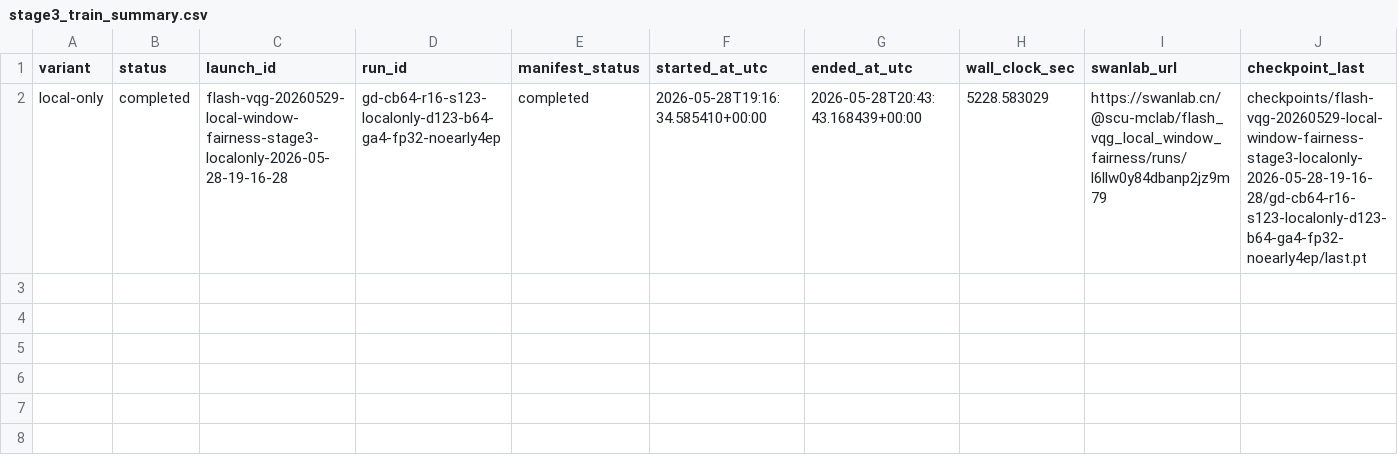
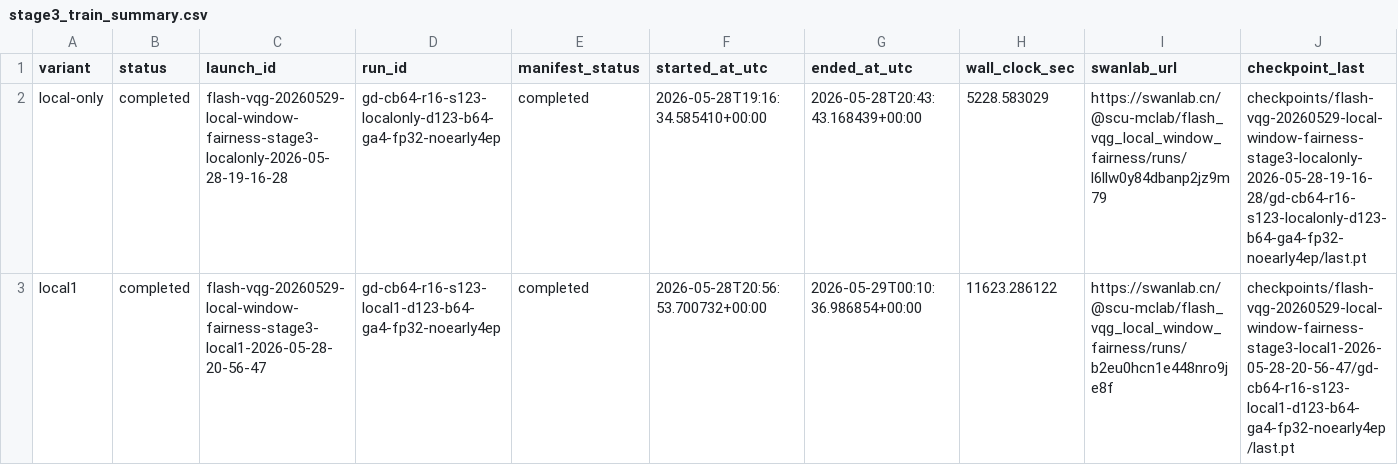
Before and after one commit to BankBro/zoology, a CSV file: docs/artifacts/20260529-flash-local-window-fairness/stage3_train_summary.csv, drawn as a sheet; only a part is shown; rows hold the shown columns only; the diff names each change by its address in the sheet, - before the commit and + after, or states it on an @@ line.

Commit message:
data: add stage3 local1 training result

```diff
--- a/docs/artifacts/20260529-flash-local-window-fairness/stage3_train_summary.csv
+++ b/docs/artifacts/20260529-flash-local-window-fairness/stage3_train_summary.csv
+row 3: local1 | completed | flash-vqg-20260529-local-window-fairness-stage3-local1-2026-05-28-20-56-47 | gd-cb64-r16-s123-local1-d123-b64-ga4-fp32-noearly4ep | completed | 2026-05-28T20:56:53.700732+00:00 | 2026-05-29T00:10:36.986854+00:00 | 11623.286122 | https://swanlab.cn/@scu-mclab/flash_vqg_local_window_fairness/runs/b2eu0hcn1e448nro9je8f | checkpoints/flash-vqg-20260529-local-window-fairness-stage3-local1-2026-05-28-20-56-47/gd-cb64-r16-s123-local1-d123-b64-ga4-fp32-noearly4ep/last.pt
```
Also changed, not shown: docs/artifacts/20260529-flash-local-window-fairness/train_runs.csv, 2 other files.
